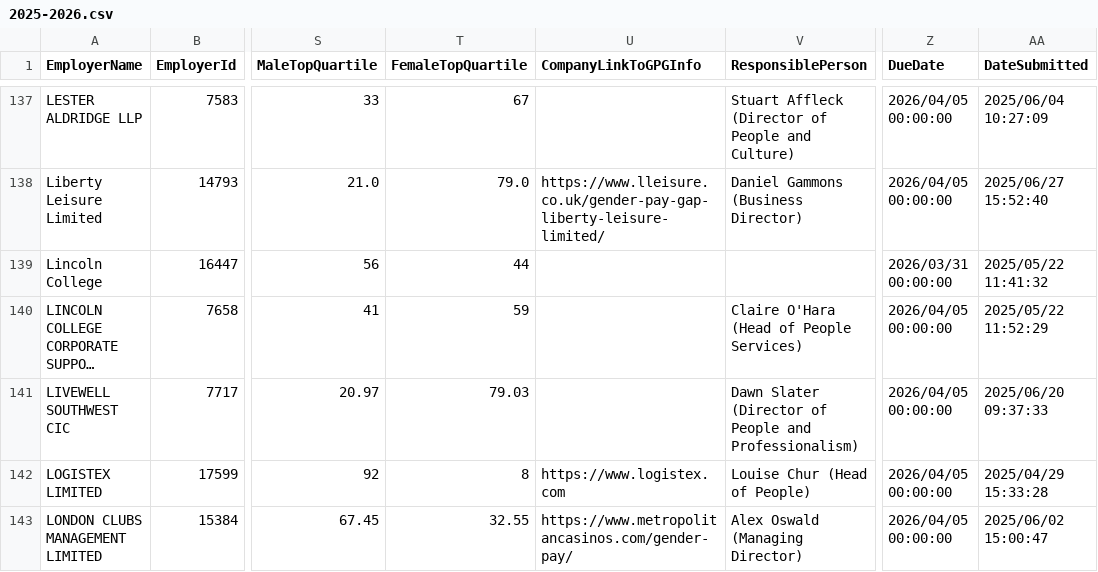
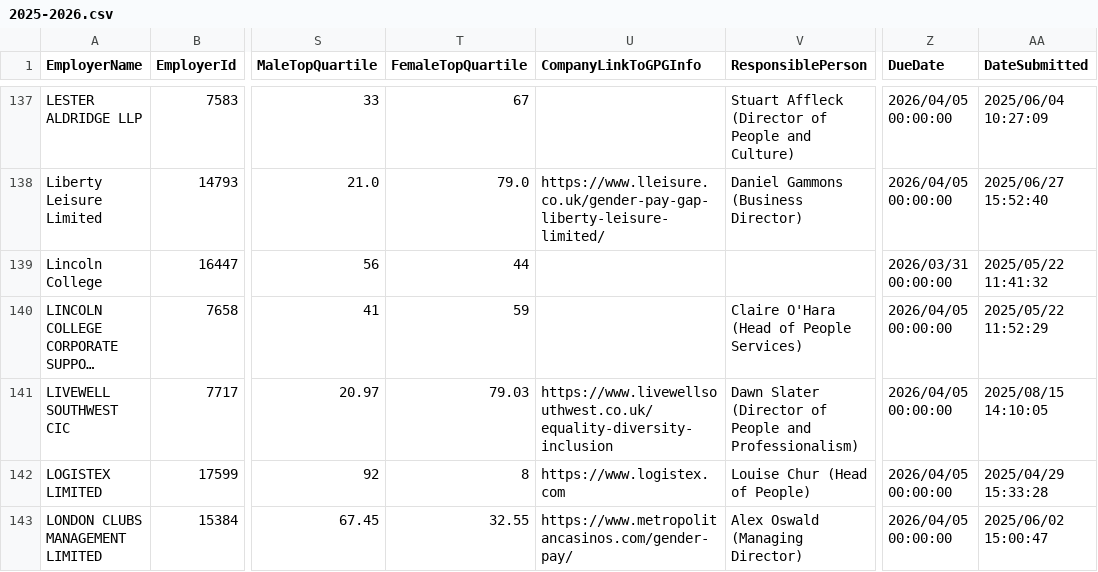
Before and after one commit to brightnetwork/uk-gender-pay-gap, a CSV file: 2025-2026.csv, drawn as a sheet; only a part is shown, gaps mark what is left out; long unchanged cells end in …; the diff names each change by its address in the sheet, - before the commit and + after, or states it on an @@ line.

```diff
--- a/2025-2026.csv
+++ b/2025-2026.csv
-U141 (CompanyLinkToGPGInfo): (empty)
+U141 (CompanyLinkToGPGInfo): https://www.livewellsouthwest.co.uk/equality-diversity-inclusion
-AA141 (DateSubmitted): 2025/06/20 09:37:33
+AA141 (DateSubmitted): 2025/08/15 14:10:05
```
